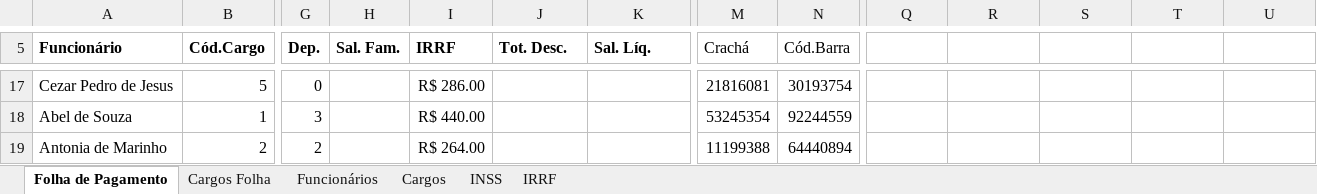
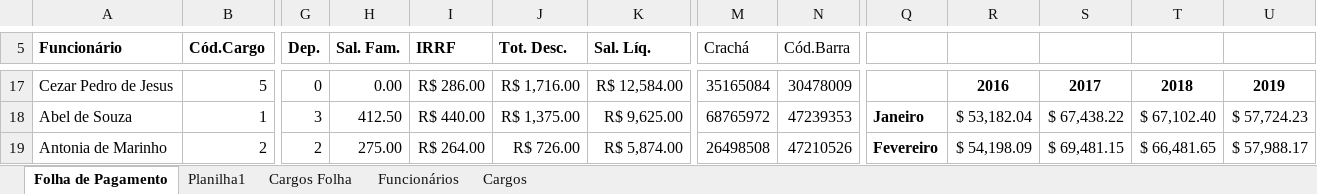
Before and after one commit to marlonandrei/excel-2021-01, an Excel workbook: eduardo/Folha de Pagamento - Alunos.xlsm, sheet Folha de Pagamento, drawn as a sheet; only a part is shown, gaps mark what is left out; values as stored, in another font and other column widths than the file's, no borders; table styles not drawn; the diff covers the shown part only; the diff names each change by its address in the sheet, - before the commit and + after, or states it on an @@ line.

```diff
--- a/eduardo/Folha de Pagamento - Alunos.xlsm (sheet Folha de Pagamento)
+++ b/eduardo/Folha de Pagamento - Alunos.xlsm (sheet Folha de Pagamento)
@@ sheet tab hidden: INSS @@
@@ sheet tab hidden: IRRF @@
+sheet tab: Planilha1
-H17 (Sal. Fam.): (empty)
+H17 (Sal. Fam.): 0.00
-J17 (Tot. Desc.): (empty)
+J17 (Tot. Desc.): R$ 1,716.00
-K17 (Sal. Líq.): (empty)
+K17 (Sal. Líq.): R$ 12,584.00
-M17 (Crachá): 21816081
+M17 (Crachá): 35165084
-N17 (Cód.Barra): 30193754
+N17 (Cód.Barra): 30478009
-R17: (empty)
+R17: 2016
-S17: (empty)
+S17: 2017
-T17: (empty)
+T17: 2018
-U17: (empty)
+U17: 2019
-H18 (Sal. Fam.): (empty)
+H18 (Sal. Fam.): 412.50
-J18 (Tot. Desc.): (empty)
+J18 (Tot. Desc.): R$ 1,375.00
-K18 (Sal. Líq.): (empty)
+K18 (Sal. Líq.): R$ 9,625.00
-M18 (Crachá): 53245354
+M18 (Crachá): 68765972
-N18 (Cód.Barra): 92244559
+N18 (Cód.Barra): 47239353
-Q18: (empty)
+Q18: Janeiro
-R18: (empty)
+R18: $ 53,182.04
-S18: (empty)
+S18: $ 67,438.22
-T18: (empty)
+T18: $ 67,102.40
-U18: (empty)
+U18: $ 57,724.23
-H19 (Sal. Fam.): (empty)
+H19 (Sal. Fam.): 275.00
-J19 (Tot. Desc.): (empty)
+J19 (Tot. Desc.): R$ 726.00
-K19 (Sal. Líq.): (empty)
+K19 (Sal. Líq.): R$ 5,874.00
-M19 (Crachá): 11199388
+M19 (Crachá): 26498508
-N19 (Cód.Barra): 64440894
+N19 (Cód.Barra): 47210526
-Q19: (empty)
+Q19: Fevereiro
-R19: (empty)
+R19: $ 54,198.09
-S19: (empty)
+S19: $ 69,481.15
-T19: (empty)
+T19: $ 66,481.65
-U19: (empty)
+U19: $ 57,988.17
```
Also changed, not shown: 22 added rows, 115 edited cells, cell formats and merged cells elsewhere in this sheet, Pedro/Folha de Pagamento-com-funcao.xlsx, diogo/Folha de Pagamento - Alunos - atualizada.xlsm, 28 other files.
